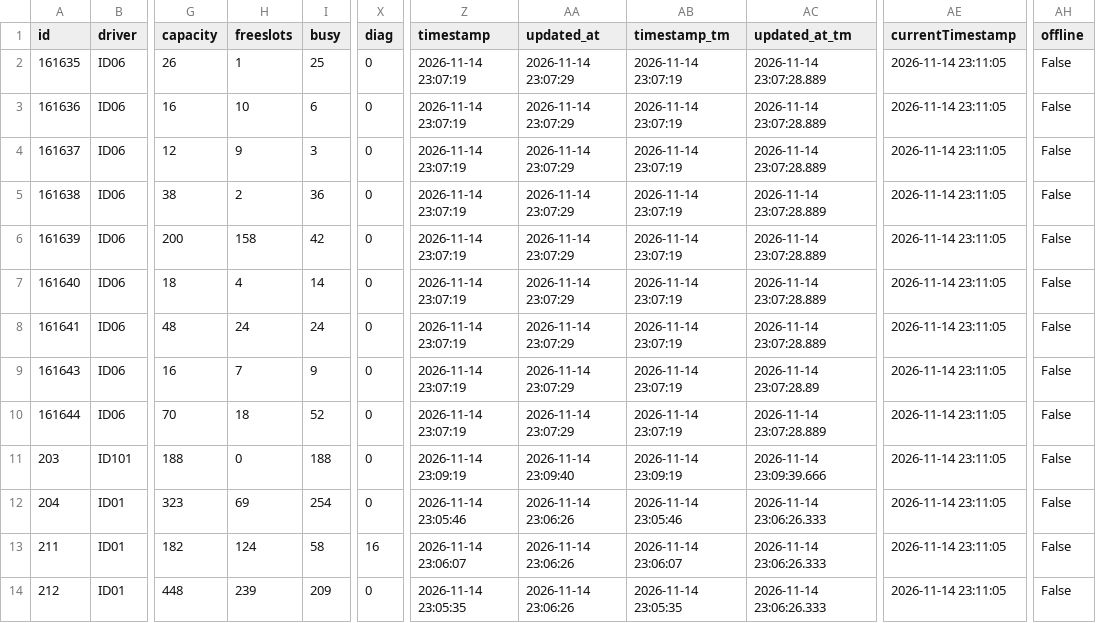
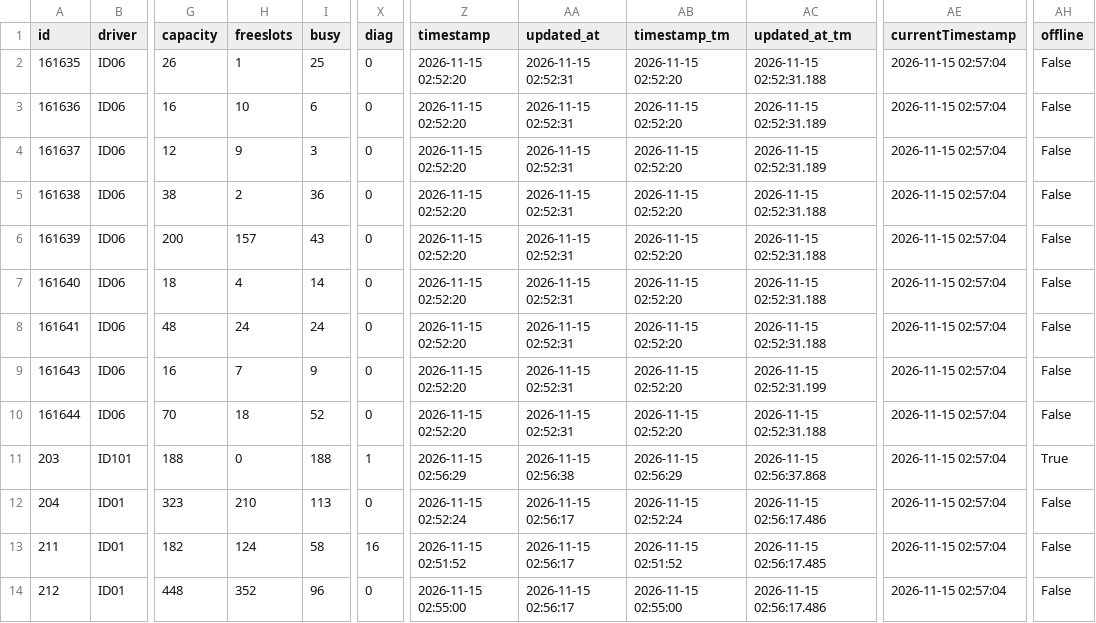
Before and after one commit to napo/parklogtrento, a CSV file: data/last_parks.csv, drawn as a sheet; only a part is shown, gaps mark what is left out; the diff covers the shown part only; the diff names each change by its address in the sheet, - before the commit and + after, or states it on an @@ line.

Commit message:
Latest data: Sun Nov 15 02:57:23 UTC 2026

```diff
--- a/data/last_parks.csv
+++ b/data/last_parks.csv
-Z2:Z10 (timestamp): 2026-11-14 23:07:19
+Z2:Z10 (timestamp): 2026-11-15 02:52:20
-AA2:AA10 (updated_at): 2026-11-14 23:07:29
+AA2:AA10 (updated_at): 2026-11-15 02:52:31
-AB2:AB10 (timestamp_tm): 2026-11-14 23:07:19
+AB2:AB10 (timestamp_tm): 2026-11-15 02:52:20
-AC2 (updated_at_tm): 2026-11-14 23:07:28.889
+AC2 (updated_at_tm): 2026-11-15 02:52:31.188
-AE2:AE14 (currentTimestamp): 2026-11-14 23:11:05
+AE2:AE14 (currentTimestamp): 2026-11-15 02:57:04
-AC3:AC4 (updated_at_tm): 2026-11-14 23:07:28.889
+AC3:AC4 (updated_at_tm): 2026-11-15 02:52:31.189
-AC5:AC8 (updated_at_tm): 2026-11-14 23:07:28.889
+AC5:AC8 (updated_at_tm): 2026-11-15 02:52:31.188
-H6 (freeslots): 158
+H6 (freeslots): 157
-I6 (busy): 42
+I6 (busy): 43
-AC9 (updated_at_tm): 2026-11-14 23:07:28.89
+AC9 (updated_at_tm): 2026-11-15 02:52:31.199
-AC10 (updated_at_tm): 2026-11-14 23:07:28.889
+AC10 (updated_at_tm): 2026-11-15 02:52:31.188
-X11 (diag): 0
+X11 (diag): 1
-Z11 (timestamp): 2026-11-14 23:09:19
+Z11 (timestamp): 2026-11-15 02:56:29
-AA11 (updated_at): 2026-11-14 23:09:40
+AA11 (updated_at): 2026-11-15 02:56:38
-AB11 (timestamp_tm): 2026-11-14 23:09:19
+AB11 (timestamp_tm): 2026-11-15 02:56:29
-AC11 (updated_at_tm): 2026-11-14 23:09:39.666
+AC11 (updated_at_tm): 2026-11-15 02:56:37.868
-AH11 (offline): False
+AH11 (offline): True
-H12 (freeslots): 69
+H12 (freeslots): 210
-I12 (busy): 254
+I12 (busy): 113
-Z12 (timestamp): 2026-11-14 23:05:46
+Z12 (timestamp): 2026-11-15 02:52:24
-AA12:AA14 (updated_at): 2026-11-14 23:06:26
+AA12:AA14 (updated_at): 2026-11-15 02:56:17
-AB12 (timestamp_tm): 2026-11-14 23:05:46
+AB12 (timestamp_tm): 2026-11-15 02:52:24
-AC12 (updated_at_tm): 2026-11-14 23:06:26.333
+AC12 (updated_at_tm): 2026-11-15 02:56:17.486
-Z13 (timestamp): 2026-11-14 23:06:07
+Z13 (timestamp): 2026-11-15 02:51:52
-AB13 (timestamp_tm): 2026-11-14 23:06:07
+AB13 (timestamp_tm): 2026-11-15 02:51:52
-AC13 (updated_at_tm): 2026-11-14 23:06:26.333
+AC13 (updated_at_tm): 2026-11-15 02:56:17.485
-H14 (freeslots): 239
+H14 (freeslots): 352
-I14 (busy): 209
+I14 (busy): 96
-Z14 (timestamp): 2026-11-14 23:05:35
+Z14 (timestamp): 2026-11-15 02:55:00
-AB14 (timestamp_tm): 2026-11-14 23:05:35
+AB14 (timestamp_tm): 2026-11-15 02:55:00
-AC14 (updated_at_tm): 2026-11-14 23:06:26.333
+AC14 (updated_at_tm): 2026-11-15 02:56:17.486
```
Also changed, not shown: 34 edited cells elsewhere in this file, 1 other file.
